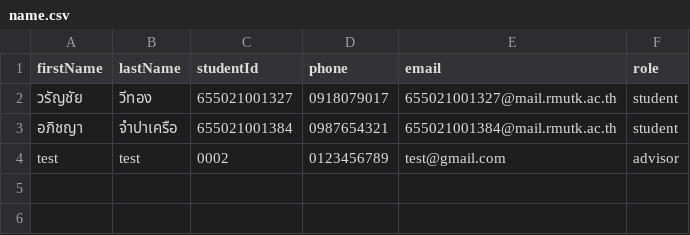
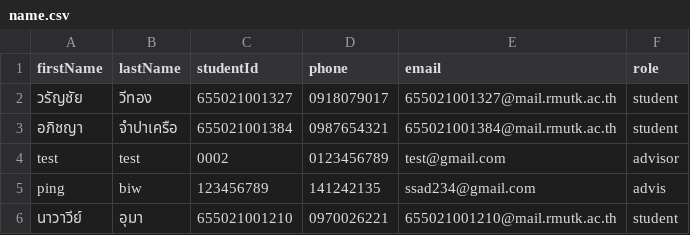
Before and after one commit to Gong125i/projectCS, a CSV file: name.csv, drawn as a sheet.

```diff
--- a/name.csv
+++ b/name.csv
@@ -4 +4,3 @@ firstName,lastName,studentId,phone,email,role
 test,test,0002,0123456789,test@gmail.com,advisor
+ping,biw,123456789,141242135,ssad234@gmail.com,advis
+นาวาวีย์,อุมา,655021001210,0970026221,655021001210@mail.rmutk.ac.th,student
```
Also changed, not shown: 29 other files.
